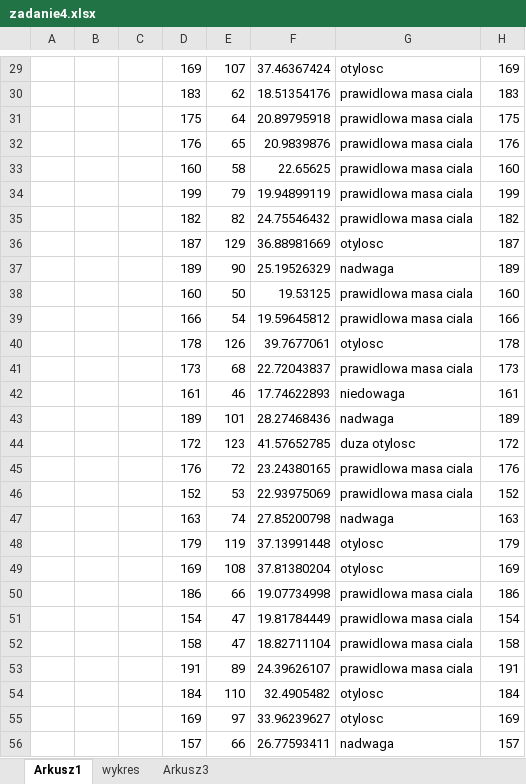
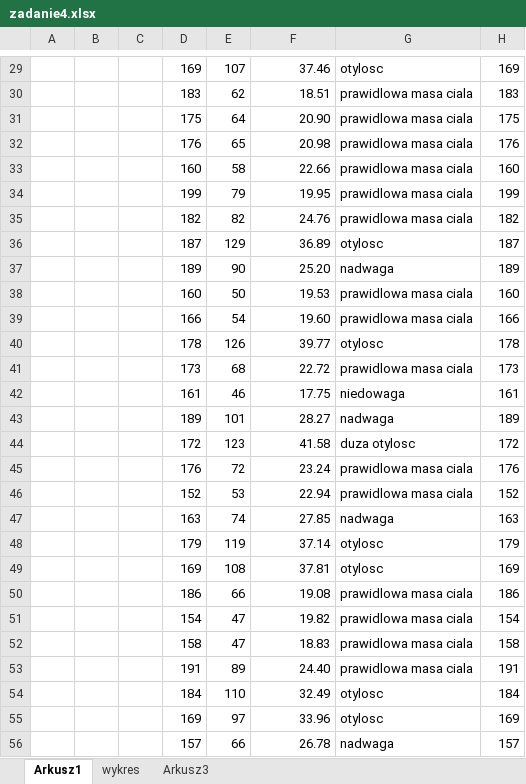
Before and after one commit to Bartuz/school, an Excel workbook: 13-12-10/zadanie4.xlsx, sheet Arkusz1, drawn as a sheet; only a part is shown, gaps mark what is left out; values as stored, in another font and other column widths than the file's, no borders; charts and pictures and conditional formats not drawn; the diff covers the shown part only; the diff names each change by its address in the sheet, - before the commit and + after, or states it on an @@ line.

```diff
--- a/13-12-10/zadanie4.xlsx (sheet Arkusz1)
+++ b/13-12-10/zadanie4.xlsx (sheet Arkusz1)
-F29: 37.46367424
+F29: 37.46
-F30: 18.51354176
+F30: 18.51
-F31: 20.89795918
+F31: 20.90
-F32: 20.9839876
+F32: 20.98
-F33: 22.65625
+F33: 22.66
-F34: 19.94899119
+F34: 19.95
-F35: 24.75546432
+F35: 24.76
-F36: 36.88981669
+F36: 36.89
-F37: 25.19526329
+F37: 25.20
-F38: 19.53125
+F38: 19.53
-F39: 19.59645812
+F39: 19.60
-F40: 39.7677061
+F40: 39.77
-F41: 22.72043837
+F41: 22.72
-F42: 17.74622893
+F42: 17.75
-F43: 28.27468436
+F43: 28.27
-F44: 41.57652785
+F44: 41.58
-F45: 23.24380165
+F45: 23.24
-F46: 22.93975069
+F46: 22.94
-F47: 27.85200798
+F47: 27.85
-F48: 37.13991448
+F48: 37.14
-F49: 37.81380204
+F49: 37.81
-F50: 19.07734998
+F50: 19.08
-F51: 19.81784449
+F51: 19.82
-F52: 18.82711104
+F52: 18.83
-F53: 24.39626107
+F53: 24.40
-F54: 32.4905482
+F54: 32.49
-F55: 33.96239627
+F55: 33.96
-F56: 26.77593411
+F56: 26.78
```
Also changed, not shown: 988 edited cells elsewhere in this sheet, formulas that keep their value, charts or pictures, 13-12-17/zadanie5.xlsx, 15 other files.
